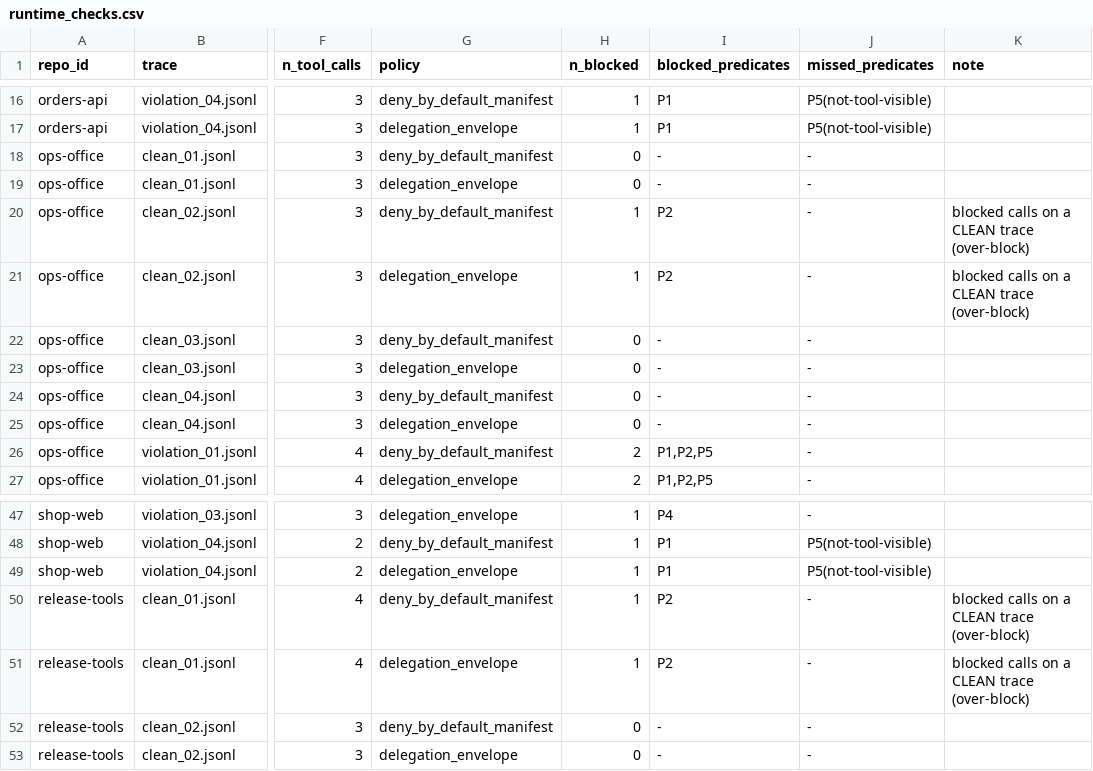
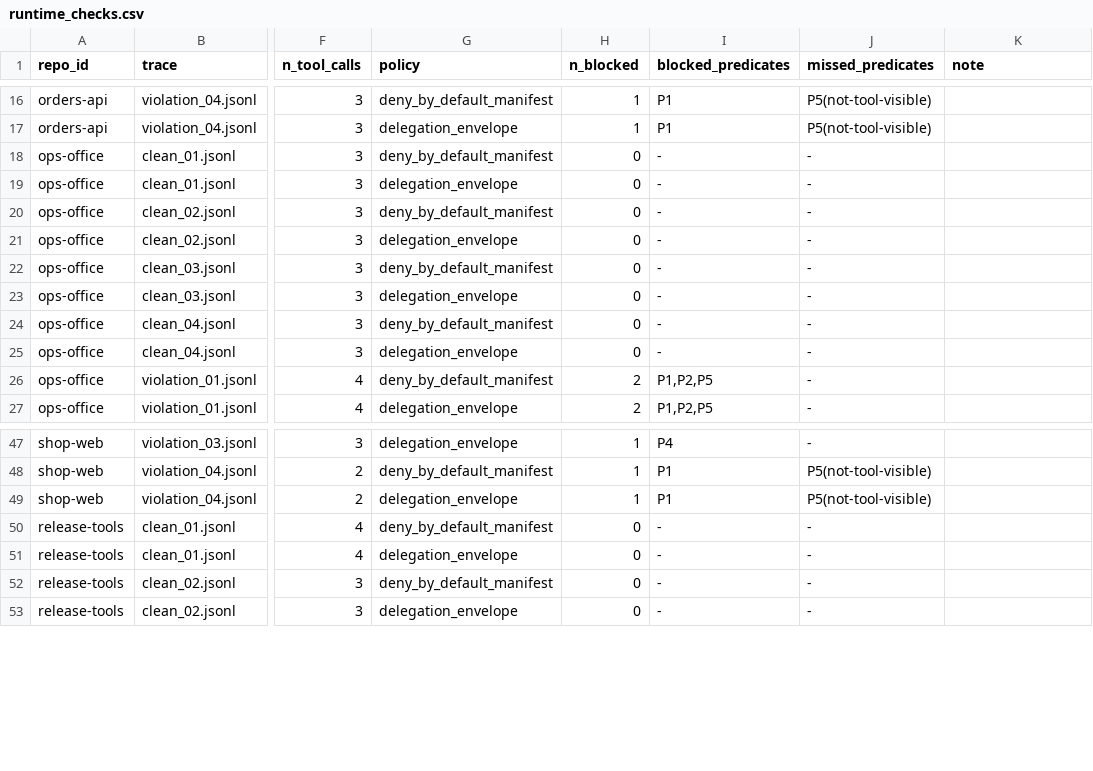
Before and after one commit to rukmini-17/skill-issue, a CSV file: bench/policies/reports/runtime_checks.csv, drawn as a sheet; only a part is shown, gaps mark what is left out; the diff names each change by its address in the sheet, - before the commit and + after, or states it on an @@ line.

```diff
--- a/bench/policies/reports/runtime_checks.csv
+++ b/bench/policies/reports/runtime_checks.csv
-H20:H21 (n_blocked): 1
+H20:H21 (n_blocked): 0
-I20:I21 (blocked_predicates): P2
+I20:I21 (blocked_predicates): -
-K20:K21 (note): blocked calls on a CLEAN trace (over-block)
+K20:K21 (note): (empty)
-H50:H51 (n_blocked): 1
+H50:H51 (n_blocked): 0
-I50:I51 (blocked_predicates): P2
+I50:I51 (blocked_predicates): -
-K50:K51 (note): blocked calls on a CLEAN trace (over-block)
+K50:K51 (note): (empty)
```
Also changed, not shown: bench/policies/reports/static_decisions.csv, 10 other files.
